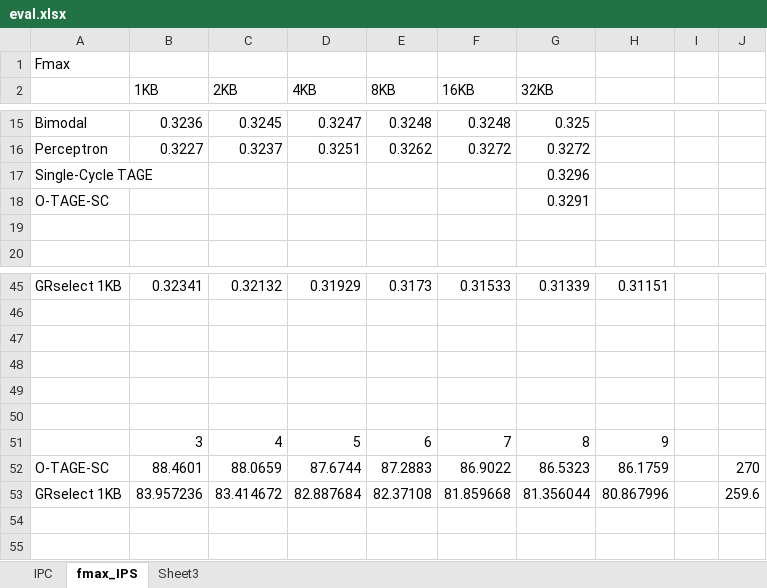
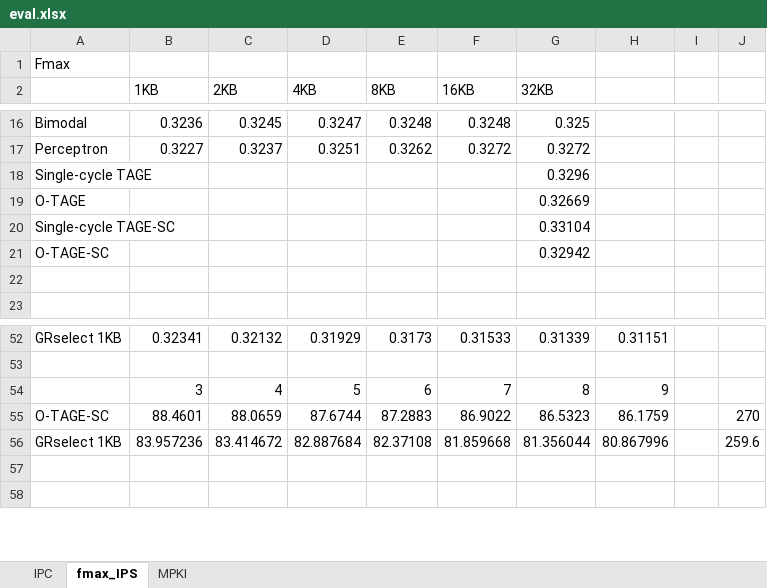
Before and after one commit to peterwudi/ReConfig14, an Excel workbook: Figures/eval.xlsx, sheet fmax_IPS, drawn as a sheet; only a part is shown, gaps mark what is left out; values as stored, in another font and other column widths than the file's, no borders; charts and pictures not drawn; removed rows and columns are numbered as before the commit, all else as after; the diff covers the shown part only; the diff names each change by its address in the sheet, - before the commit and + after, or states it on an @@ line.

```diff
--- a/Figures/eval.xlsx (sheet fmax_IPS)
+++ b/Figures/eval.xlsx (sheet fmax_IPS)
-sheet tab: Sheet3
+sheet tab: MPKI
-A18: Single-Cycle TAGE
+A18: Single-cycle TAGE
+row 19: O-TAGE |  |  |  |  |  | 0.32669
+row 20: Single-cycle TAGE-SC |  |  |  |  |  | 0.33104
-G21 (32KB): 0.3291
+G21 (32KB): 0.32942
-row 47: (empty)
-row 48: (empty)
-row 49: (empty)
-row 50: (empty)
```
Also changed, not shown: 30 added rows, 13 removed rows and 12 edited cells elsewhere in this sheet, sheet MPKI, sheet IPC, formulas that keep their value, charts or pictures, 10 other files.
